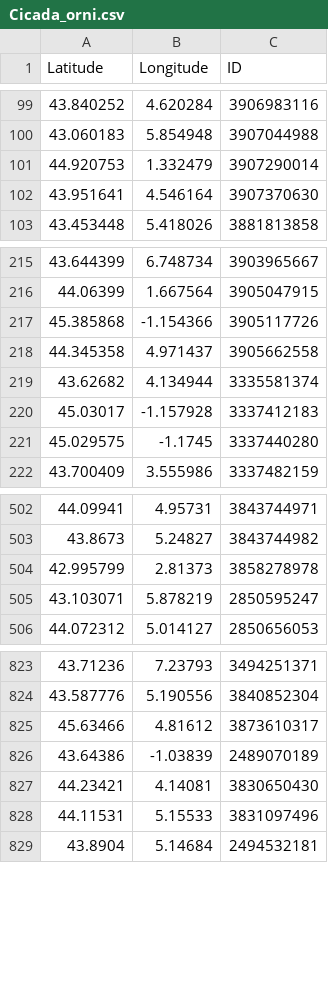
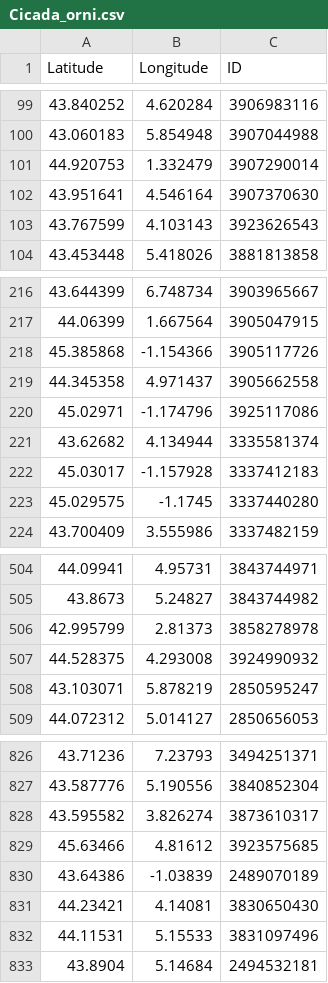
Before and after one commit to cigalesdefrance/cigalesdefrance.github.io, a CSV file: BDD/GBIF/Cicada_orni.csv, drawn as a sheet; only a part is shown, gaps mark what is left out.

```diff
--- a/BDD/GBIF/Cicada_orni.csv
+++ b/BDD/GBIF/Cicada_orni.csv
@@ -102,2 +102,3 @@ Latitude,Longitude,ID
 43.951641,4.546164,3907370630
+43.767599,4.103143,3923626543
 43.453448,5.418026,3881813858
@@ -218,2 +219,3 @@ Latitude,Longitude,ID
 44.345358,4.971437,3905662558
+45.02971,-1.174796,3925117086
 43.62682,4.134944,3335581374
@@ -504,2 +506,3 @@ Latitude,Longitude,ID
 42.995799,2.81373,3858278978
+44.528375,4.293008,3924990932
 43.103071,5.878219,2850595247
@@ -824,3 +827,4 @@ Latitude,Longitude,ID
 43.587776,5.190556,3840852304
-45.63466,4.81612,3873610317
+43.595582,3.826274,3873610317
+45.63466,4.81612,3923575685
 43.64386,-1.03839,2489070189
```
Also changed, not shown: BDD/GBIF/Cicadatra_atra.csv, BDD/GBIF/Lyristes_plebejus.csv, 26 other files.
